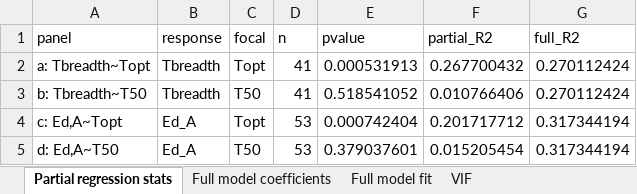
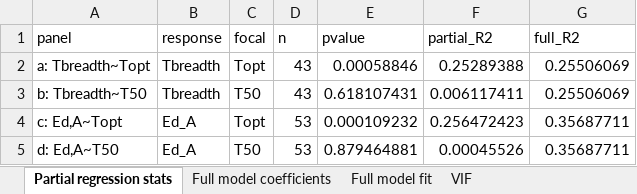
Before and after one commit to MichaletzLab/snowgum_temperature_response, an Excel workbook: figures_updated/Fig7_stats.xlsx, sheet Partial regression stats, drawn as a sheet; values as stored, in another font and other column widths than the file's, no borders; the diff names each change by its address in the sheet, - before the commit and + after, or states it on an @@ line.

```diff
--- a/figures_updated/Fig7_stats.xlsx (sheet Partial regression stats)
+++ b/figures_updated/Fig7_stats.xlsx (sheet Partial regression stats)
-D2:D3 (n): 41
+D2:D3 (n): 43
-E2 (pvalue): 0.000531913
+E2 (pvalue): 0.00058846
-F2 (partial_R2): 0.267700432
+F2 (partial_R2): 0.25289388
-G2:G3 (full_R2): 0.270112424
+G2:G3 (full_R2): 0.25506069
-E3 (pvalue): 0.518541052
+E3 (pvalue): 0.618107431
-F3 (partial_R2): 0.010766406
+F3 (partial_R2): 0.006117411
-E4 (pvalue): 0.000742404
+E4 (pvalue): 0.000109232
-F4 (partial_R2): 0.201717712
+F4 (partial_R2): 0.256472423
-G4:G5 (full_R2): 0.317344194
+G4:G5 (full_R2): 0.35687711
-E5 (pvalue): 0.379037601
+E5 (pvalue): 0.879464881
-F5 (partial_R2): 0.015205454
+F5 (partial_R2): 0.00045526
```
Also changed, not shown: sheet Full model coefficients, sheet Full model fit, sheet VIF, figures_updated/Fig4_stats.xlsx, figures_updated/Fig5_stats.xlsx, 23 other files.
